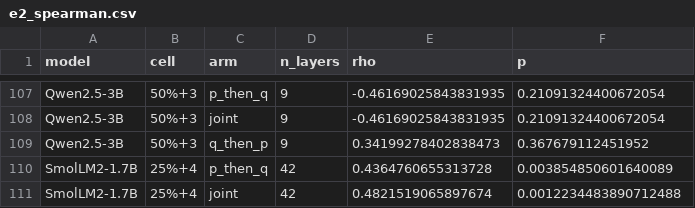
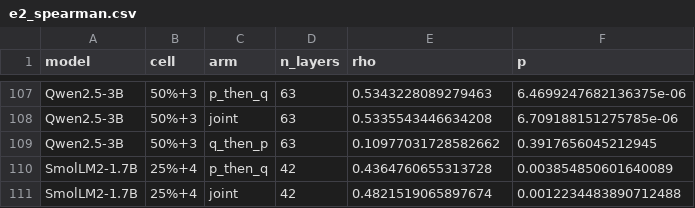
Before and after one commit to martin-cousseau/esann2027-compose, a CSV file: reports/analysis/e2_spearman.csv, drawn as a sheet; only a part is shown, gaps mark what is left out; the diff covers the shown part only; the diff names each change by its address in the sheet, - before the commit and + after, or states it on an @@ line.

```diff
--- a/reports/analysis/e2_spearman.csv
+++ b/reports/analysis/e2_spearman.csv
-D107:D109 (n_layers): 9
+D107:D109 (n_layers): 63
-E107 (rho): -0.46169025843831935
+E107 (rho): 0.5343228089279463
-F107 (p): 0.21091324400672054
+F107 (p): 6.4699247682136375e-06
-E108 (rho): -0.46169025843831935
+E108 (rho): 0.5335543446634208
-F108 (p): 0.21091324400672054
+F108 (p): 6.709188151275785e-06
-E109 (rho): 0.34199278402838473
+E109 (rho): 0.10977031728582662
-F109 (p): 0.367679112451952
+F109 (p): 0.3917656045212945
```
Also changed, not shown: 45 edited cells elsewhere in this file, reports/analysis/e2_cells.csv, reports/analysis/e2_coverage.csv, 22 other files.
